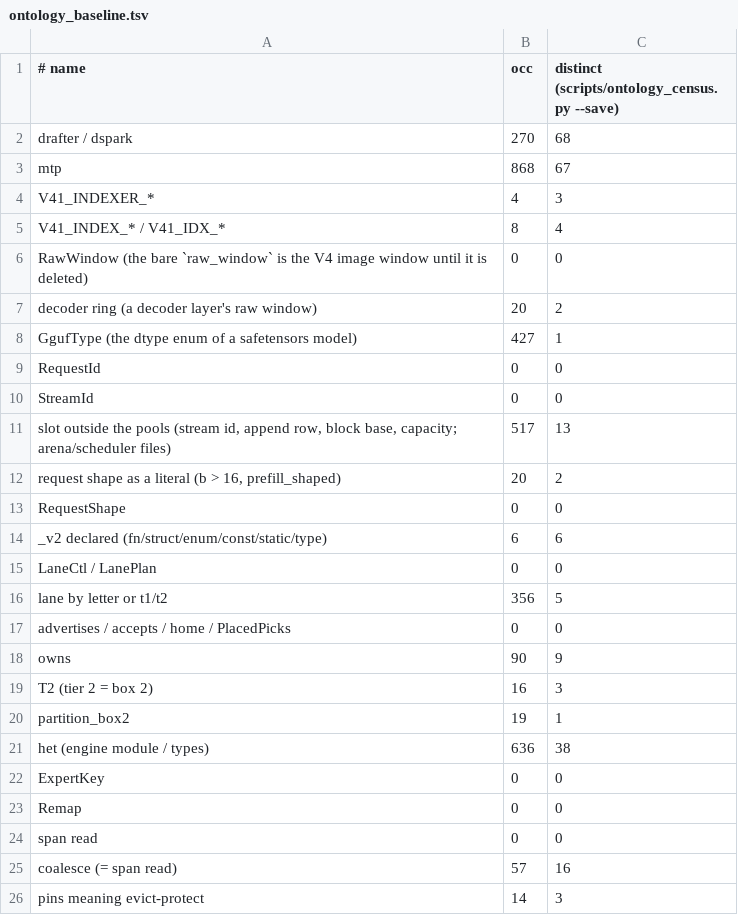
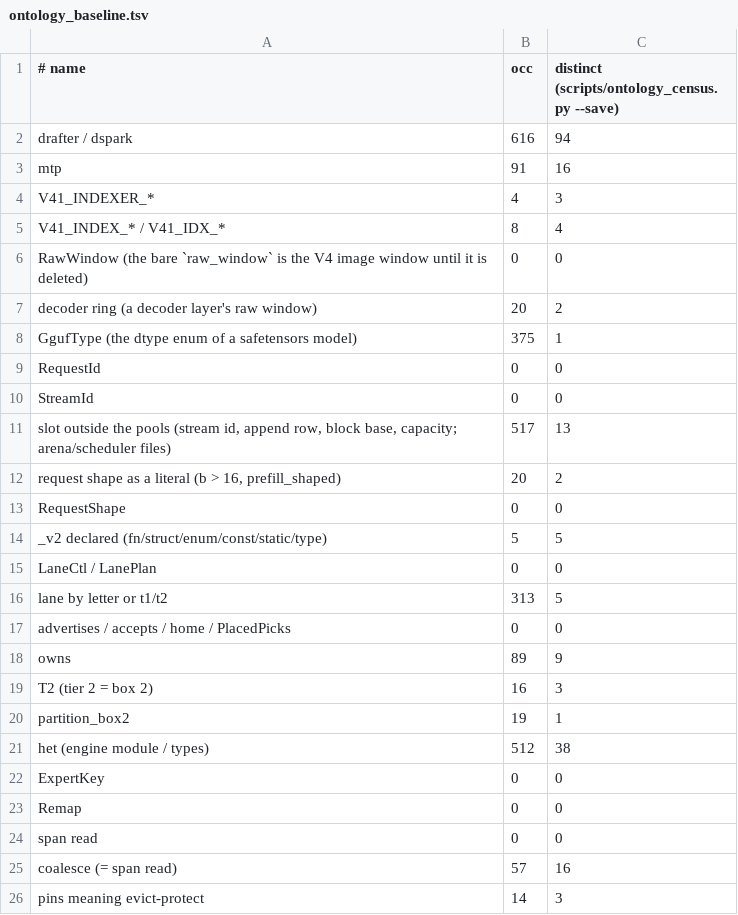
Before and after one commit to XMPPwocky/deepstrix, a TSV file: scripts/ontology_baseline.tsv, drawn as a sheet; only a part is shown; the diff covers the shown part only.

```diff
--- a/scripts/ontology_baseline.tsv
+++ b/scripts/ontology_baseline.tsv
@@ -1,4 +1,4 @@
 # name	occ	distinct  (scripts/ontology_census.py --save)
-drafter / dspark	270	68
-mtp	868	67
+drafter / dspark	616	94
+mtp	91	16
 V41_INDEXER_*	4	3
@@ -7,3 +7,3 @@ RawWindow (the bare `raw_window` is the V4 image window until it is deleted)	0	0
 decoder ring (a decoder layer's raw window)	20	2
-GgufType (the dtype enum of a safetensors model)	427	1
+GgufType (the dtype enum of a safetensors model)	375	1
 RequestId	0	0
@@ -13,10 +13,10 @@ request shape as a literal (b > 16, prefill_shaped)	20	2
 RequestShape	0	0
-_v2 declared (fn/struct/enum/const/static/type)	6	6
+_v2 declared (fn/struct/enum/const/static/type)	5	5
 LaneCtl / LanePlan	0	0
-lane by letter or t1/t2	356	5
+lane by letter or t1/t2	313	5
 advertises / accepts / home / PlacedPicks	0	0
-owns	90	9
+owns	89	9
 T2 (tier 2 = box 2)	16	3
 partition_box2	19	1
-het (engine module / types)	636	38
+het (engine module / types)	512	38
 ExpertKey	0	0
```
Also changed, not shown: 25 edited cells elsewhere in this file, 30 other files.
